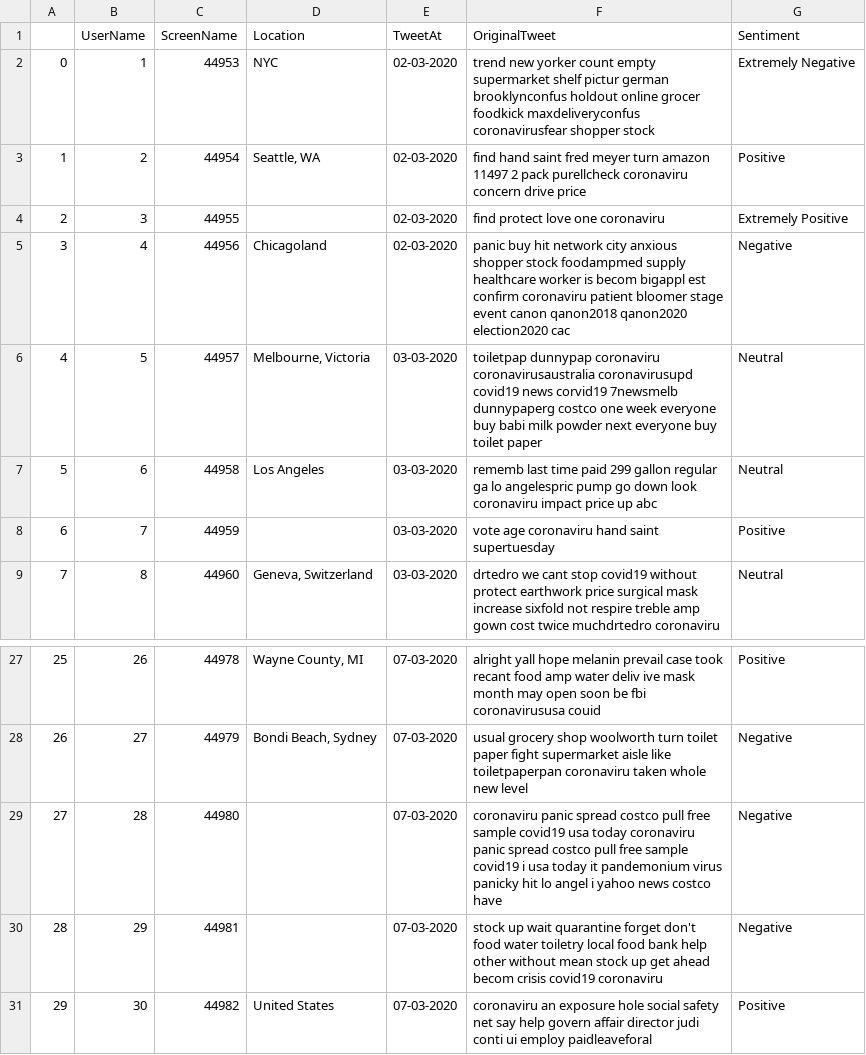
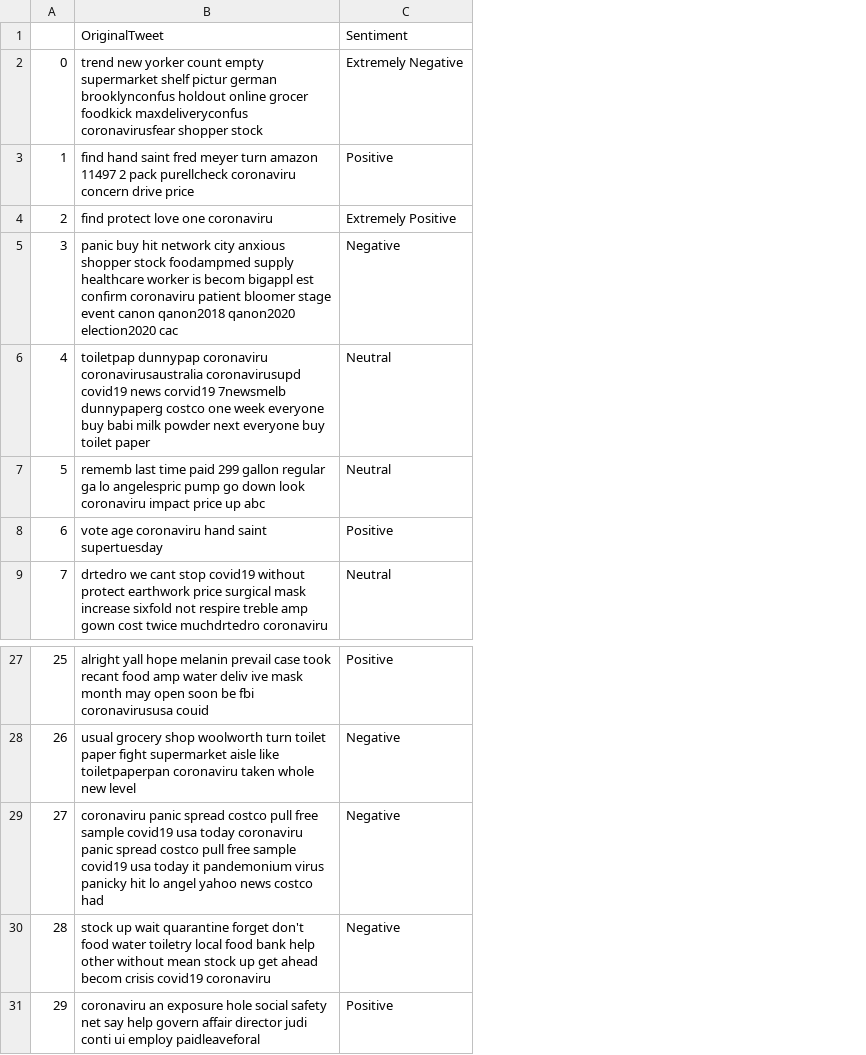
Before and after one commit to Kerman-Sanjuan/Covid-19-Tweet-Sentiment-Analysis, a CSV file: Corona_NLP_test_after-spell-again.csv, drawn as a sheet; only a part is shown, gaps mark what is left out; removed rows and columns are numbered as before the commit, all else as after; the diff names each change by its address in the sheet, - before the commit and + after, or states it on an @@ line.

```diff
--- a/Corona_NLP_test_after-spell-again.csv
+++ b/Corona_NLP_test_after-spell-again.csv
-column B, rows 1-9: UserName | 1 | 2 | 3 | 4 | 5 | 6 | 7 | 8; rows 27-31: 26 | 27 | 28 | 29 | 30
-column C, rows 1-9: ScreenName | 44953 | 44954 | 44955 | 44956 | 44957 | 44958 | 44959 | 44960; rows 27-31: 44978 | 44979 | 44980 | 44981 | 44982
-column D, rows 1-9: Location | NYC | Seattle, WA |  | Chicagoland | Melbourne, Victoria | Los Angeles |  | Geneva, Switzerland; rows 27-31: Wayne County, MI | Bondi Beach, Sydney |  |  | United States
-column E, rows 1-9: TweetAt | 02-03-2020 | 02-03-2020 | 02-03-2020 | 02-03-2020 | 03-03-2020 | 03-03-2020 | 03-03-2020 | 03-03-2020; rows 27-31: all 07-03-2020
-B29: …sample covid19 i usa today it pandemonium virus panicky hit lo angel i yahoo news costco have
+B29: …sample covid19 usa today it pandemonium virus panicky hit lo angel yahoo news costco had
```
Also changed, not shown: Corona_NLP_test_after-lemmanization.csv, Corona_NLP_test_after-punct-remove.csv, 4 other files.
